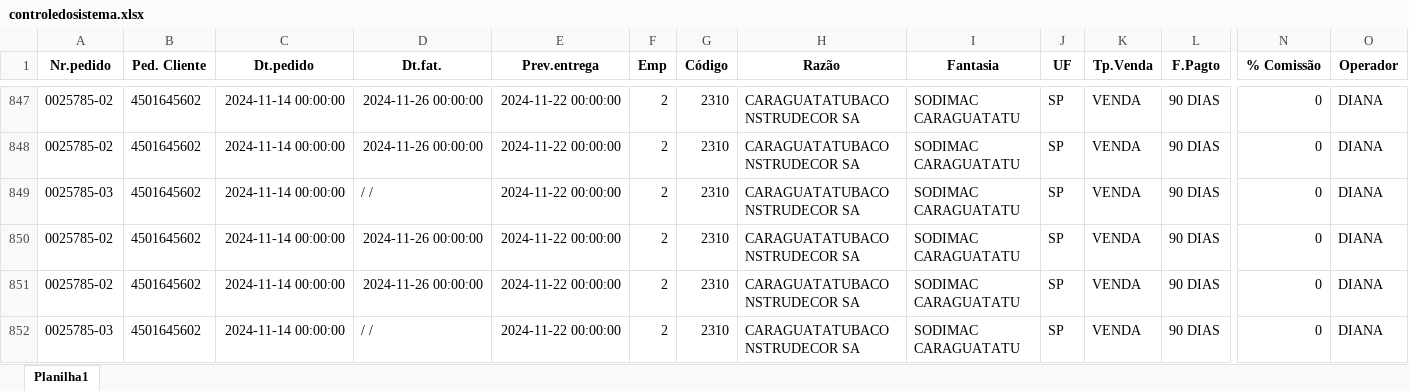
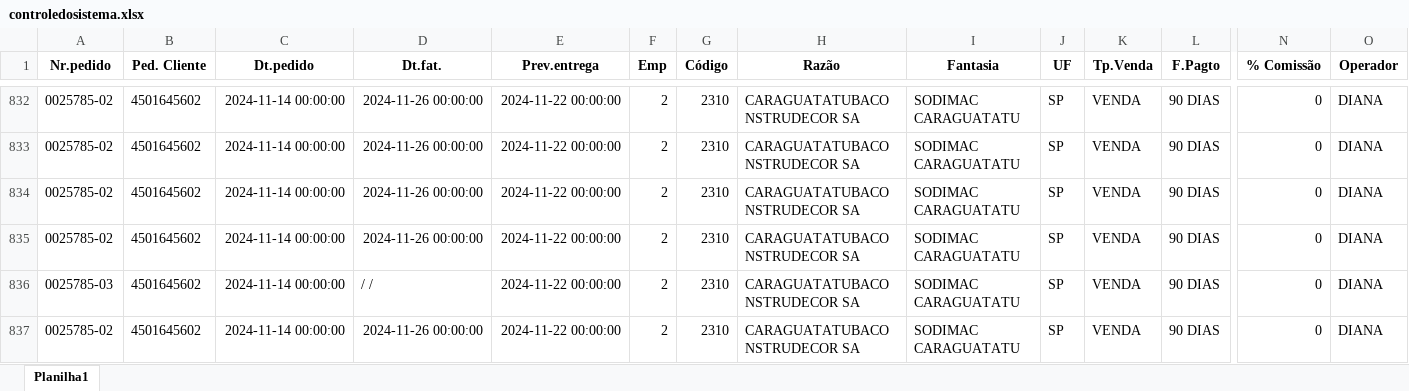
Before and after one commit to zcaus/dash, an Excel workbook: planilha/controledosistema.xlsx, sheet Planilha1, drawn as a sheet; only a part is shown, gaps mark what is left out; the shorter side is filled out with more unchanged rows; values as stored, in another font and other column widths than the file's, no borders; rows hold the shown columns only; the diff covers the shown part only; the diff names each change by its address in the sheet, - before the commit and + after, or states it on an @@ line.

```diff
--- a/planilha/controledosistema.xlsx (sheet Planilha1)
+++ b/planilha/controledosistema.xlsx (sheet Planilha1)
-row 849: 0025785-03 | 4501645602 | 2024-11-14 00:00:00 | / / | 2024-11-22 00:00:00 | 2 | 2310 | CARAGUATATUBACONSTRUDECOR SA | SODIMAC CARAGUATATU | SP | VENDA | 90 DIAS | 0 | DIANA
```
Also changed, not shown: 43 removed rows elsewhere in this sheet.
